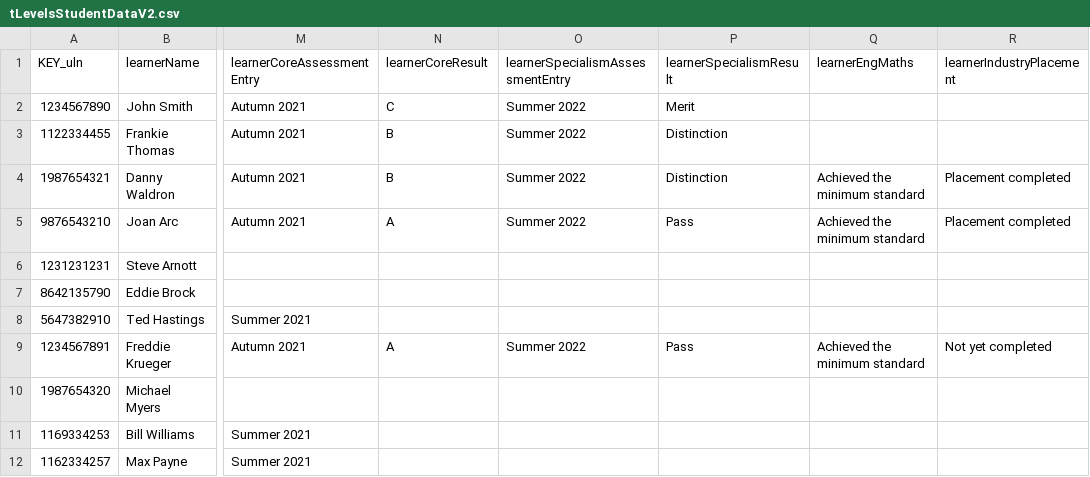
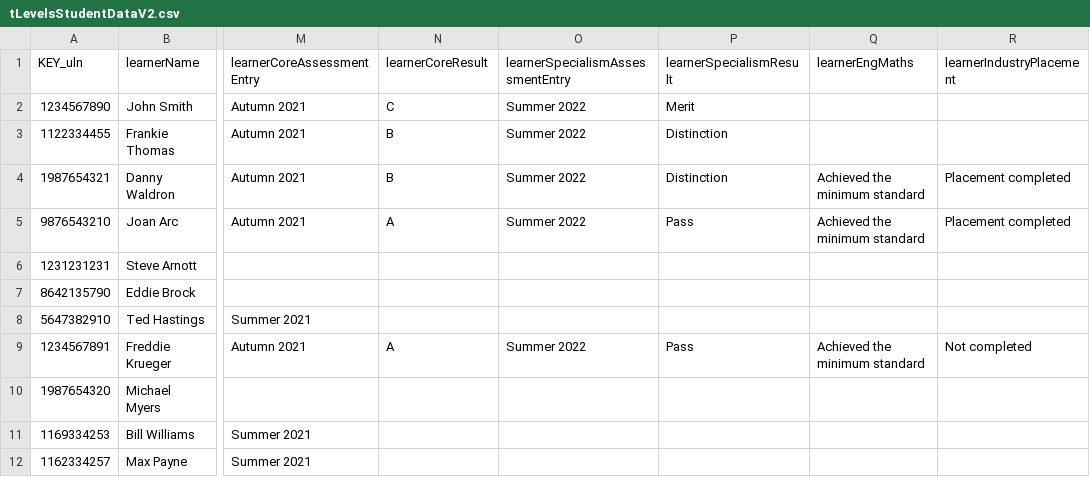
Before and after one commit to SkillsFundingAgency/tl-marketing-and-communication-prototype, a CSV file: app/data/data-files/tLevelsStudentDataV2.csv, drawn as a sheet; only a part is shown, gaps mark what is left out; the diff names each change by its address in the sheet, - before the commit and + after, or states it on an @@ line.

```diff
--- a/app/data/data-files/tLevelsStudentDataV2.csv
+++ b/app/data/data-files/tLevelsStudentDataV2.csv
-R9 (learnerIndustryPlacement): Not yet completed
+R9 (learnerIndustryPlacement): Not completed
```
Also changed, not shown: app/data/data-files/tLevelsStudentData.csv, app/data/data-files/tLevelsStudentDataV3.csv, 2 other files.
